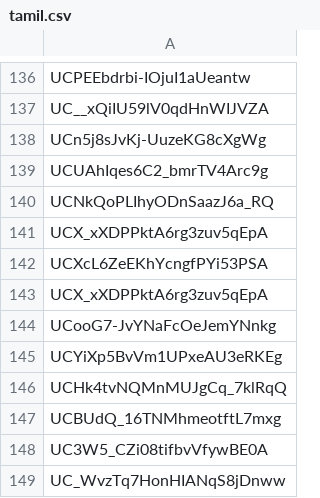
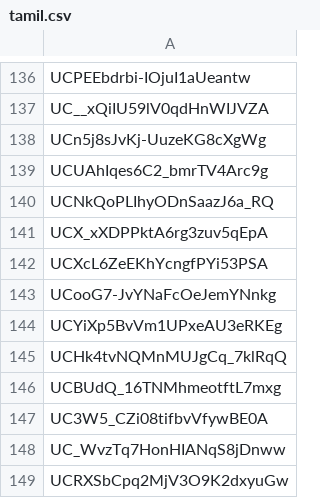
Before and after one commit to Akash-Peace/REACTJS-FIREBASE-YT, a CSV file: tamil.csv, drawn as a sheet; only a part is shown, gaps mark what is left out; the shorter side is filled out with more unchanged rows.

```diff
--- a/tamil.csv
+++ b/tamil.csv
@@ -142,3 +142,2 @@ UCX_xXDPPktA6rg3zuv5qEpA
 UCXcL6ZeEKhYcngfPYi53PSA
-UCX_xXDPPktA6rg3zuv5qEpA
 UCooG7-JvYNaFcOeJemYNnkg
```
Also changed, not shown: channel_id.csv, 14 other files.
